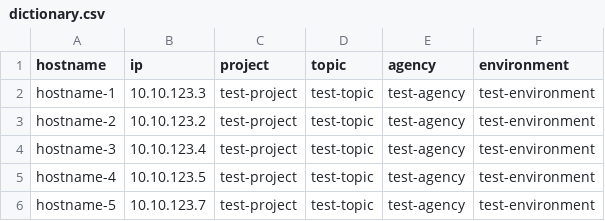
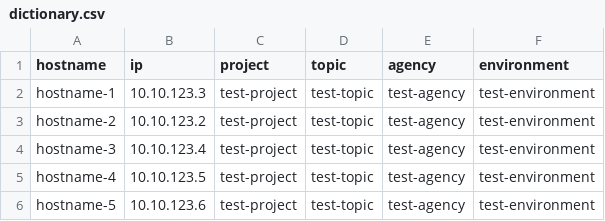
Before and after one commit to jiayuchann/GCP-test-cloud-build, a CSV file: dictionary.csv, drawn as a sheet.

Commit message:
Update dictionary.csv

```diff
--- a/dictionary.csv
+++ b/dictionary.csv
@@ -5,2 +5,2 @@ hostname-3,10.10.123.4,test-project,test-topic,test-agency,test-environment
 hostname-4,10.10.123.5,test-project,test-topic,test-agency,test-environment
-hostname-5,10.10.123.7,test-project,test-topic,test-agency,test-environment
+hostname-5,10.10.123.6,test-project,test-topic,test-agency,test-environment
```
